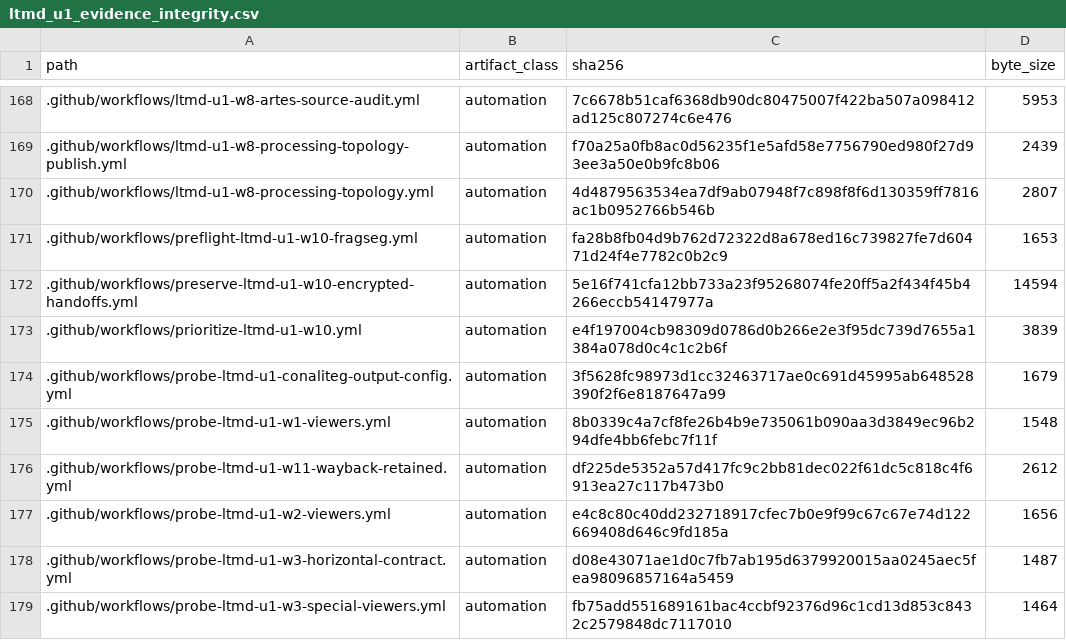
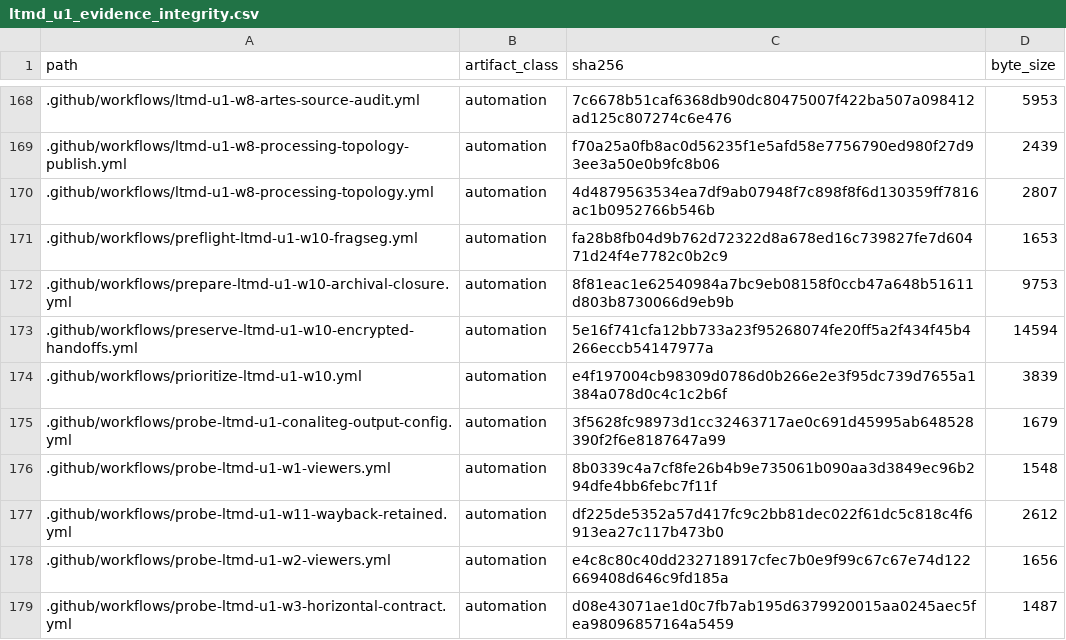
Before and after one commit to fersandovalgtz/libro-texto-mexicano-digital, a CSV file: data/catalog/ltmd_u1_evidence_integrity.csv, drawn as a sheet; only a part is shown, gaps mark what is left out; the shorter side is filled out with more unchanged rows.

```diff
--- a/data/catalog/ltmd_u1_evidence_integrity.csv
+++ b/data/catalog/ltmd_u1_evidence_integrity.csv
@@ -171,2 +171,3 @@ path,artifact_class,sha256,byte_size
 .github/workflows/preflight-ltmd-u1-w10-fragseg.yml,automation,fa28b8fb04d9b762d72322d8a678ed16c739827fe7d60471d24f4e7782c0b2c9,1653
+.github/workflows/prepare-ltmd-u1-w10-archival-closure.yml,automation,8f81eac1e62540984a7bc9eb08158f0ccb47a648b51611d803b8730066d9eb9b,9753
 .github/workflows/preserve-ltmd-u1-w10-encrypted-handoffs.yml,automation,5e16f741cfa12bb733a23f95268074fe20ff5a2f434f45b4266eccb54147977a,14594
```
Also changed, not shown: 1 other file.
